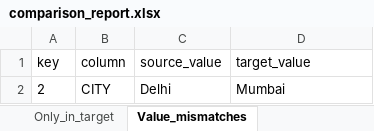
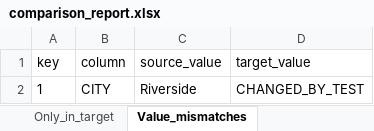
Before and after one commit to Archana9991/etl-agent, an Excel workbook: reports/comparison_report.xlsx, sheet Value_mismatches, drawn as a sheet; values as stored, in another font and other column widths than the file's, no borders; removed rows and columns are numbered as before the commit, all else as after; the diff names each change by its address in the sheet, - before the commit and + after, or states it on an @@ line.

```diff
--- a/reports/comparison_report.xlsx (sheet Value_mismatches)
+++ b/reports/comparison_report.xlsx (sheet Value_mismatches)
-row 2: 2 | CITY | Delhi | Mumbai
+row 2: 1 | CITY | Riverside | CHANGED_BY_TEST
```
Also changed, not shown: sheet Only_in_source, sheet Only_in_target, sheet Summary, 27 other files.
